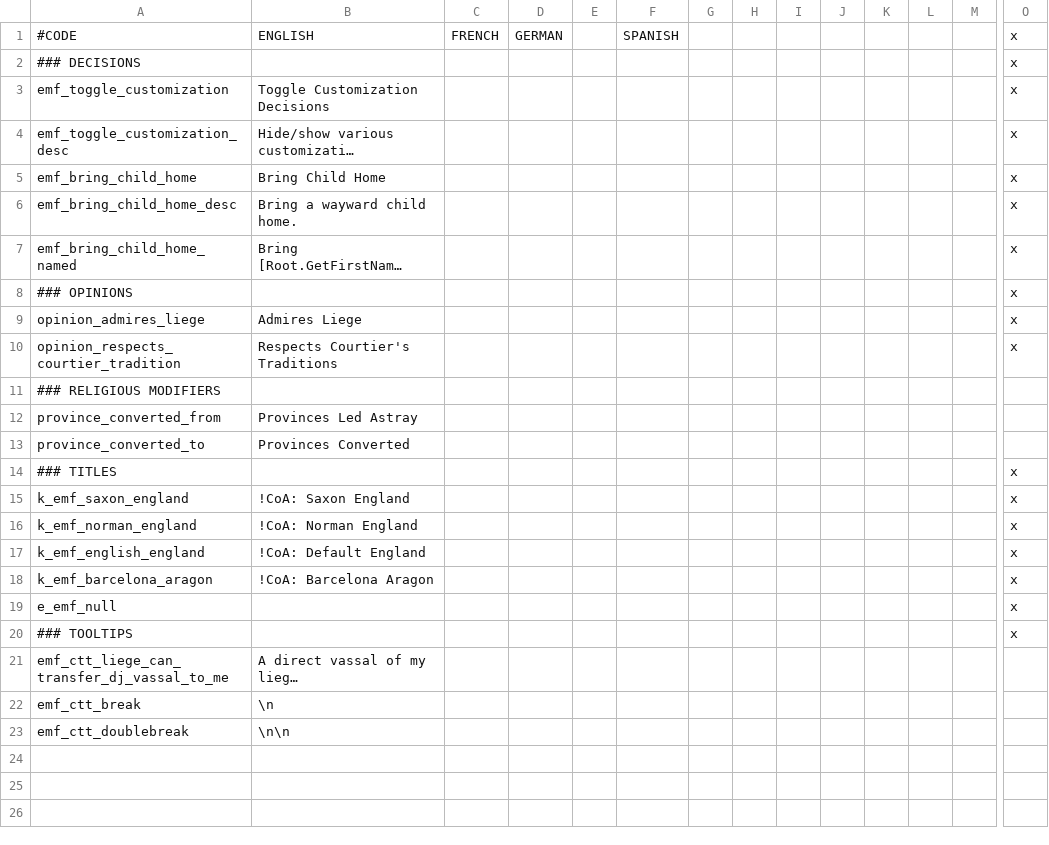
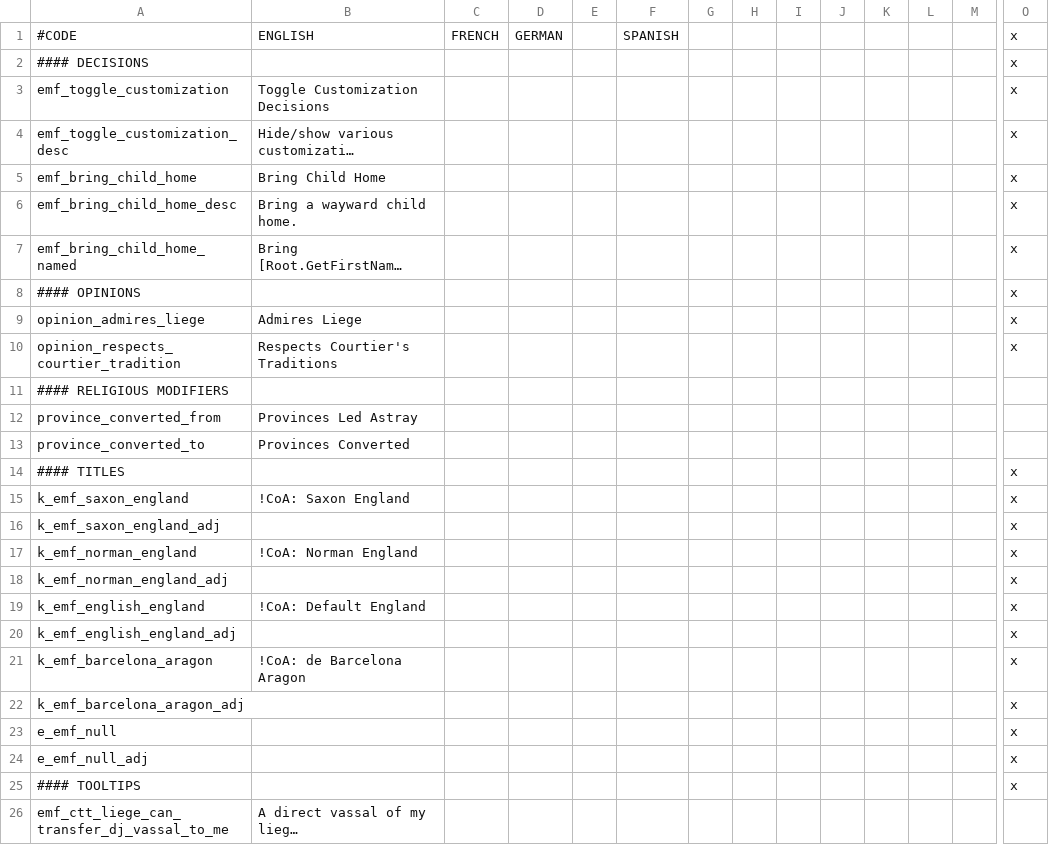
Before and after one commit to EMFTeam/EMF, a CSV file: EMF/localisation/emf_core.csv, drawn as a sheet; only a part is shown, gaps mark what is left out; the shorter side is filled out with more unchanged rows; long unchanged cells end in …; addresses are those after the commit; rows hold the shown columns only; the diff names each change by its address in the sheet, - before the commit and + after, or states it on an @@ line.

```diff
--- a/EMF/localisation/emf_core.csv
+++ b/EMF/localisation/emf_core.csv
-A2: ### DECISIONS
+A2: #### DECISIONS
-A8: ### OPINIONS
+A8: #### OPINIONS
-A11: ### RELIGIOUS MODIFIERS
+A11: #### RELIGIOUS MODIFIERS
-A14: ### TITLES
+A14: #### TITLES
+row 16: k_emf_saxon_england_adj |  |  |  |  |  |  |  |  |  |  |  |  | x
+row 18: k_emf_norman_england_adj |  |  |  |  |  |  |  |  |  |  |  |  | x
+row 20: k_emf_english_england_adj |  |  |  |  |  |  |  |  |  |  |  |  | x
-B21: !CoA: Barcelona Aragon
+B21: !CoA: de Barcelona Aragon
+row 22: k_emf_barcelona_aragon_adj |  |  |  |  |  |  |  |  |  |  |  |  | x
+row 24: e_emf_null_adj |  |  |  |  |  |  |  |  |  |  |  |  | x
-A25: ### TOOLTIPS
+A25: #### TOOLTIPS
```
Also changed, not shown: EMF/localisation/emf_cb.csv, EMF/localisation/emf_laws.csv, 4 other files.
